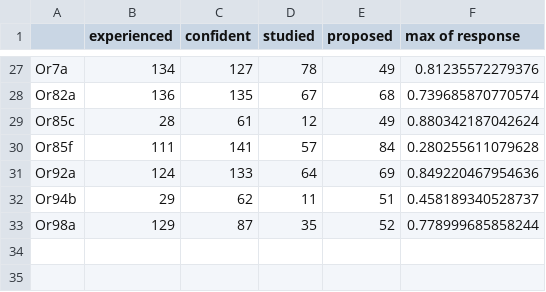
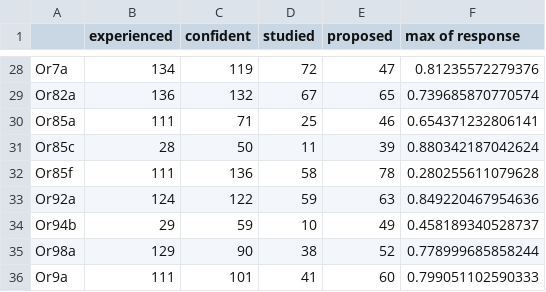
Before and after one commit to hamed/odor-receptor-volume-drosophila, a CSV file: suggestion.csv, drawn as a sheet; only a part is shown, gaps mark what is left out; the diff covers the shown part only.

```diff
--- a/suggestion.csv
+++ b/suggestion.csv
@@ -27,7 +28,9 @@
-"Or7a",134,127,78,49,0.81235572279376
-"Or82a",136,135,67,68,0.739685870770574
-"Or85c",28,61,12,49,0.880342187042624
-"Or85f",111,141,57,84,0.280255611079628
-"Or92a",124,133,64,69,0.849220467954636
-"Or94b",29,62,11,51,0.458189340528737
-"Or98a",129,87,35,52,0.778999685858244
+"Or7a",134,119,72,47,0.81235572279376
+"Or82a",136,132,67,65,0.739685870770574
+"Or85a",111,71,25,46,0.654371232806141
+"Or85c",28,50,11,39,0.880342187042624
+"Or85f",111,136,58,78,0.280255611079628
+"Or92a",124,122,59,63,0.849220467954636
+"Or94b",29,59,10,49,0.458189340528737
+"Or98a",129,90,38,52,0.778999685858244
+"Or9a",111,101,41,60,0.799051102590333
```
Also changed, not shown: 1 added row and 62 edited cells elsewhere in this file, data1.csv, 6 other files.
